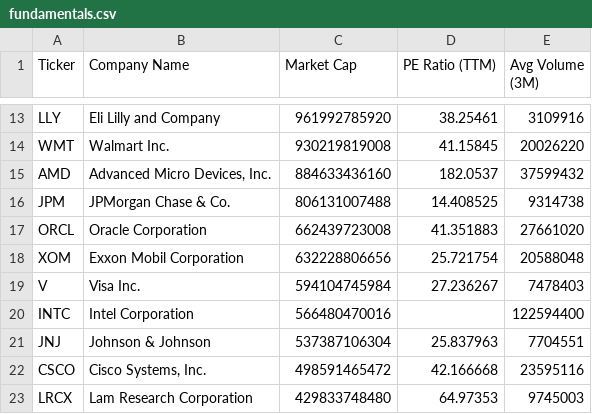
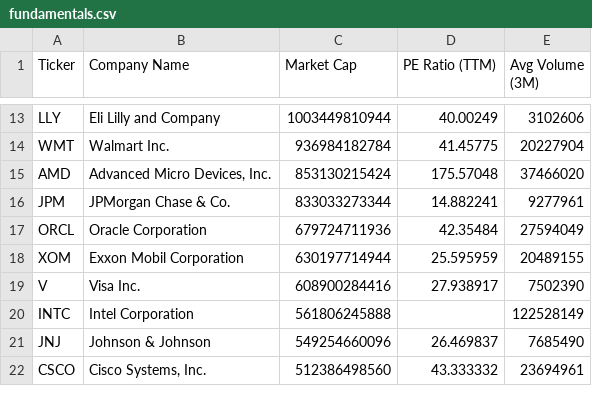
Before and after one commit to NK-Mikey/Stock-Market-Dashboard, a CSV file: data/fundamentals.csv, drawn as a sheet; only a part is shown, gaps mark what is left out; removed rows and columns are numbered as before the commit, all else as after; the diff covers the shown part only; the diff names each change by its address in the sheet, - before the commit and + after, or states it on an @@ line.

```diff
--- a/data/fundamentals.csv
+++ b/data/fundamentals.csv
-C13 (Market Cap): 961992785920
+C13 (Market Cap): 1003449810944
-D13 (PE Ratio (TTM)): 38.25461
+D13 (PE Ratio (TTM)): 40.00249
-E13 (Avg Volume (3M)): 3109916
+E13 (Avg Volume (3M)): 3102606
-C14 (Market Cap): 930219819008
+C14 (Market Cap): 936984182784
-D14 (PE Ratio (TTM)): 41.15845
+D14 (PE Ratio (TTM)): 41.45775
-E14 (Avg Volume (3M)): 20026220
+E14 (Avg Volume (3M)): 20227904
-C15 (Market Cap): 884633436160
+C15 (Market Cap): 853130215424
-D15 (PE Ratio (TTM)): 182.0537
+D15 (PE Ratio (TTM)): 175.57048
-E15 (Avg Volume (3M)): 37599432
+E15 (Avg Volume (3M)): 37466020
-C16 (Market Cap): 806131007488
+C16 (Market Cap): 833033273344
-D16 (PE Ratio (TTM)): 14.408525
+D16 (PE Ratio (TTM)): 14.882241
-E16 (Avg Volume (3M)): 9314738
+E16 (Avg Volume (3M)): 9277961
-C17 (Market Cap): 662439723008
+C17 (Market Cap): 679724711936
-D17 (PE Ratio (TTM)): 41.351883
+D17 (PE Ratio (TTM)): 42.35484
-E17 (Avg Volume (3M)): 27661020
+E17 (Avg Volume (3M)): 27594049
-C18 (Market Cap): 632228806656
+C18 (Market Cap): 630197714944
-D18 (PE Ratio (TTM)): 25.721754
+D18 (PE Ratio (TTM)): 25.595959
-E18 (Avg Volume (3M)): 20588048
+E18 (Avg Volume (3M)): 20489155
-C19 (Market Cap): 594104745984
+C19 (Market Cap): 608900284416
-D19 (PE Ratio (TTM)): 27.236267
+D19 (PE Ratio (TTM)): 27.938917
-E19 (Avg Volume (3M)): 7478403
+E19 (Avg Volume (3M)): 7502390
-C20 (Market Cap): 566480470016
+C20 (Market Cap): 561806245888
-E20 (Avg Volume (3M)): 122594400
+E20 (Avg Volume (3M)): 122528149
-C21 (Market Cap): 537387106304
+C21 (Market Cap): 549254660096
-D21 (PE Ratio (TTM)): 25.837963
+D21 (PE Ratio (TTM)): 26.469837
-E21 (Avg Volume (3M)): 7704551
+E21 (Avg Volume (3M)): 7685490
-C22 (Market Cap): 498591465472
+C22 (Market Cap): 512386498560
-D22 (PE Ratio (TTM)): 42.166668
+D22 (PE Ratio (TTM)): 43.333332
-E22 (Avg Volume (3M)): 23595116
+E22 (Avg Volume (3M)): 23694961
-row 23: LRCX | Lam Research Corporation | 429833748480 | 64.97353 | 9745003
```
Also changed, not shown: 2 added rows, 1 removed row and 39 edited cells elsewhere in this file, data/dim_stock.csv, 1 other file.
